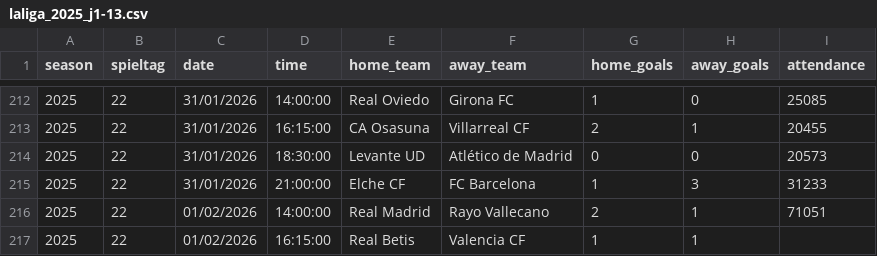
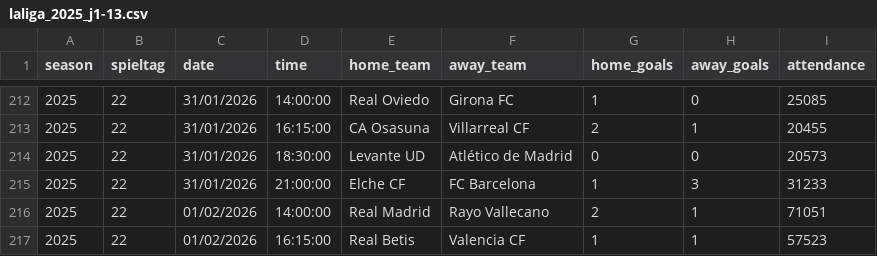
Before and after one commit to jdiegots/aforolab, a CSV file: public/data/matches/laliga_2025_j1-13.csv, drawn as a sheet; only a part is shown, gaps mark what is left out.

```diff
--- a/public/data/matches/laliga_2025_j1-13.csv
+++ b/public/data/matches/laliga_2025_j1-13.csv
@@ -216,2 +216,2 @@ season,spieltag,date,time,home_team,away_team,home_goals,away_goals,attendance
 2025,22,01/02/2026,14:00:00,Real Madrid,Rayo Vallecano,2,1,71051
-2025,22,01/02/2026,16:15:00,Real Betis,Valencia CF,1,1,
+2025,22,01/02/2026,16:15:00,Real Betis,Valencia CF,1,1,57523
```
